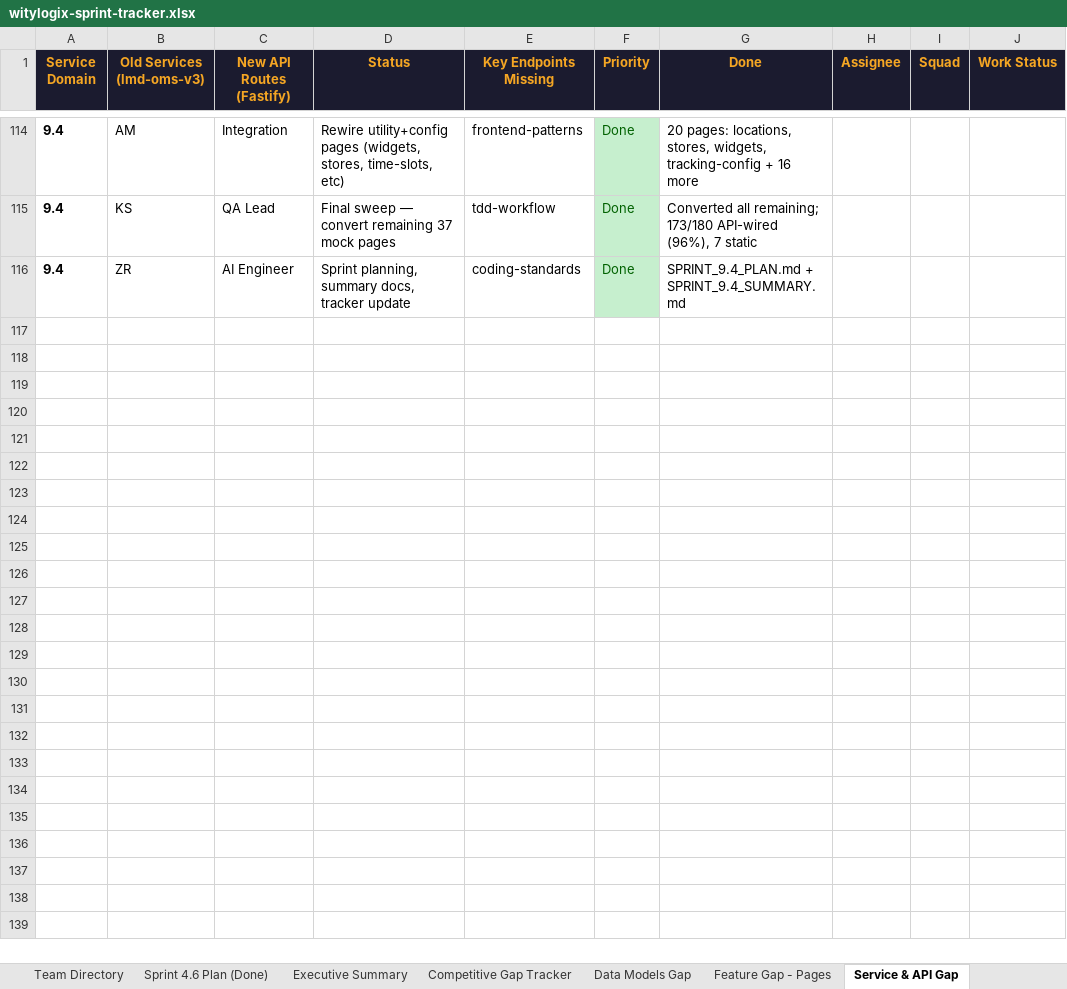
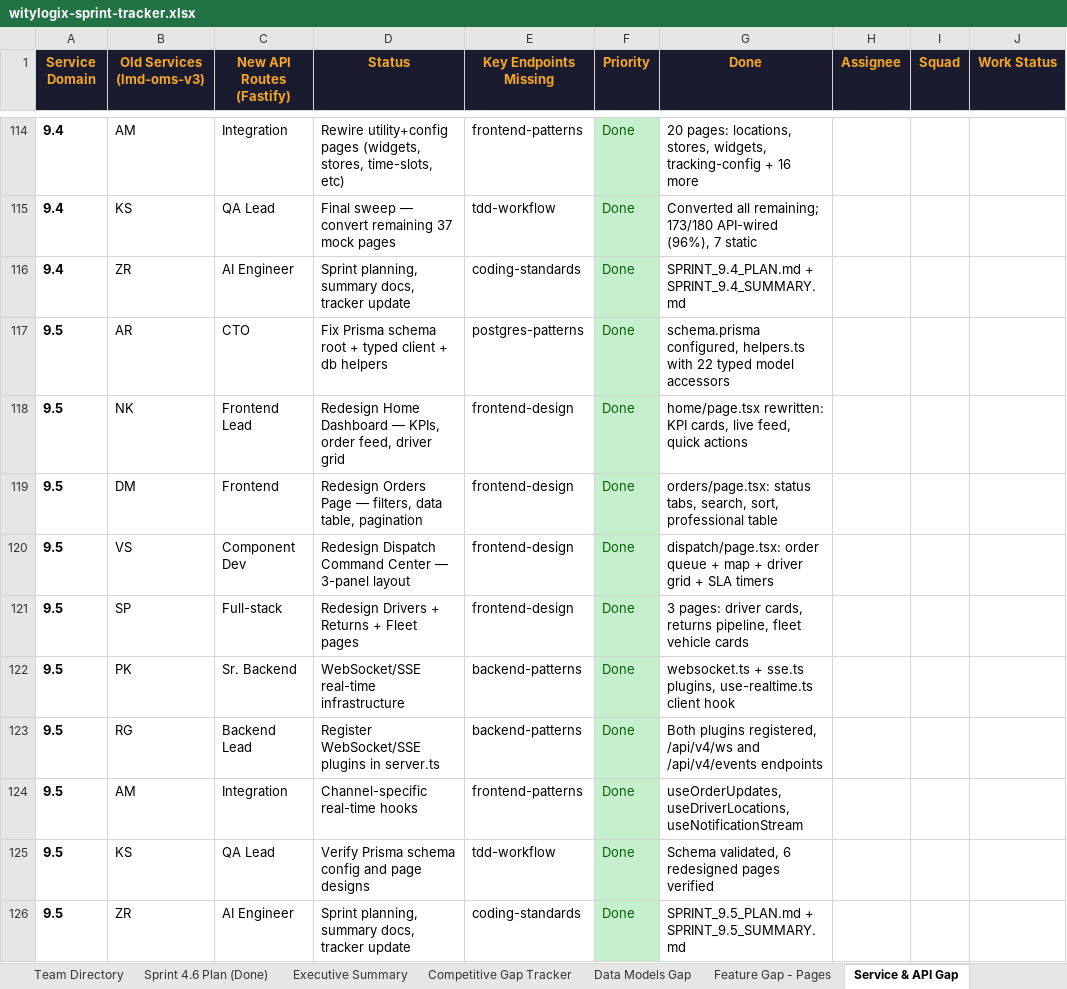
Before and after one commit to wityliti/witylogix, an Excel workbook: witylogix-sprint-tracker.xlsx, sheet Service & API Gap, drawn as a sheet; only a part is shown, gaps mark what is left out; values as stored, in another font and other column widths than the file's, no borders; the diff names each change by its address in the sheet, - before the commit and + after, or states it on an @@ line.

```diff
--- a/witylogix-sprint-tracker.xlsx (sheet Service & API Gap)
+++ b/witylogix-sprint-tracker.xlsx (sheet Service & API Gap)
+row 117: 9.5 | AR | CTO | Fix Prisma schema root + typed client + db helpers | postgres-patterns | Done | schema.prisma configured, helpers.ts with 22 typed model accessors
+row 118: 9.5 | NK | Frontend Lead | Redesign Home Dashboard — KPIs, order feed, driver grid | frontend-design | Done | home/page.tsx rewritten: KPI cards, live feed, quick actions
+row 119: 9.5 | DM | Frontend | Redesign Orders Page — filters, data table, pagination | frontend-design | Done | orders/page.tsx: status tabs, search, sort, professional table
+row 120: 9.5 | VS | Component Dev | Redesign Dispatch Command Center — 3-panel layout | frontend-design | Done | dispatch/page.tsx: order queue + map + driver grid + SLA timers
+row 121: 9.5 | SP | Full-stack | Redesign Drivers + Returns + Fleet pages | frontend-design | Done | 3 pages: driver cards, returns pipeline, fleet vehicle cards
+row 122: 9.5 | PK | Sr. Backend | WebSocket/SSE real-time infrastructure | backend-patterns | Done | websocket.ts + sse.ts plugins, use-realtime.ts client hook
+row 123: 9.5 | RG | Backend Lead | Register WebSocket/SSE plugins in server.ts | backend-patterns | Done | Both plugins registered, /api/v4/ws and /api/v4/events endpoints
+row 124: 9.5 | AM | Integration | Channel-specific real-time hooks | frontend-patterns | Done | useOrderUpdates, useDriverLocations, useNotificationStream
+row 125: 9.5 | KS | QA Lead | Verify Prisma schema config and page designs | tdd-workflow | Done | Schema validated, 6 redesigned pages verified
+row 126: 9.5 | ZR | AI Engineer | Sprint planning, summary docs, tracker update | coding-standards | Done | SPRINT_9.5_PLAN.md + SPRINT_9.5_SUMMARY.md
```
Also changed, not shown: 16 other files.
